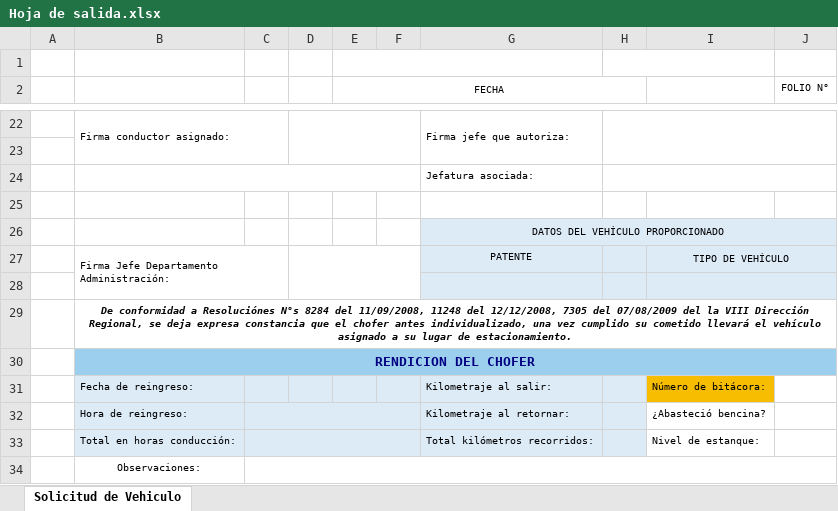
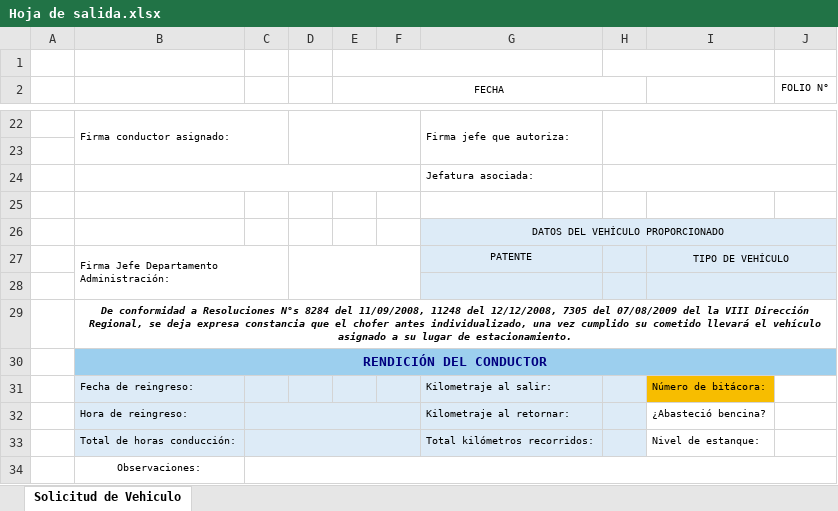
Before and after one commit to l4s10/SIA2_GENESIS, an Excel workbook: storage/excel/Hoja de salida.xlsx, sheet Solicitud de Vehiculo, drawn as a sheet; only a part is shown, gaps mark what is left out; values as stored, in another font and other column widths than the file's, no borders; charts and pictures not drawn; the diff names each change by its address in the sheet, - before the commit and + after, or states it on an @@ line.

```diff
--- a/storage/excel/Hoja de salida.xlsx (sheet Solicitud de Vehiculo)
+++ b/storage/excel/Hoja de salida.xlsx (sheet Solicitud de Vehiculo)
-B29: …conformidad a Resoluciónes N°s 8284…
+B29: …conformidad a Resoluciones N°s 8284…
-B30: RENDICION DEL CHOFER
+B30: RENDICIÓN DEL CONDUCTOR
-B33: Total en horas conducción:
+B33: Total de horas conducción:
```
Also changed, not shown: 4 other files.
